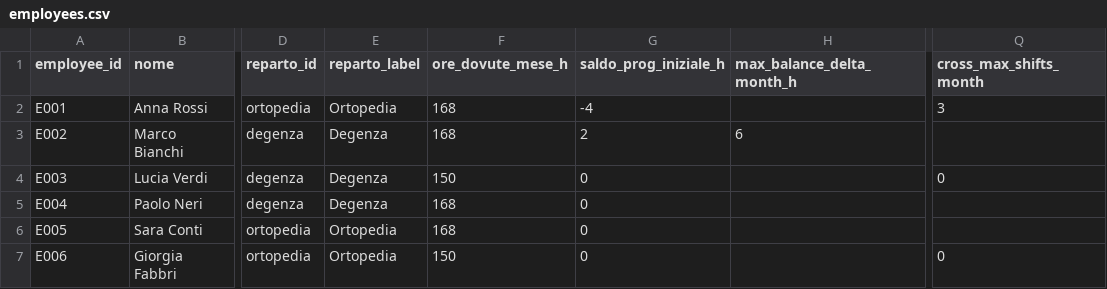
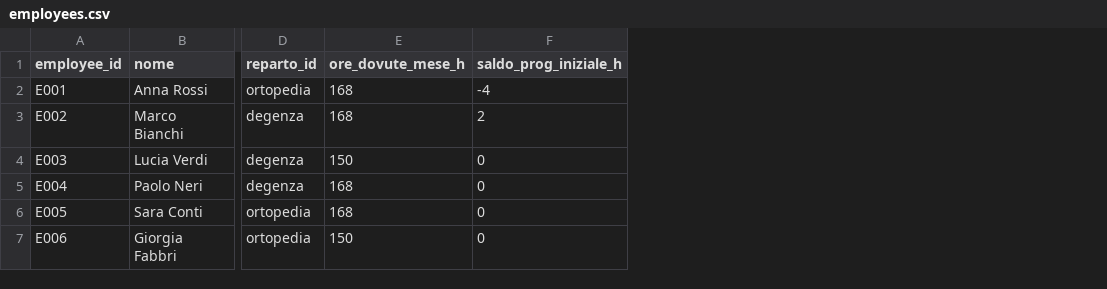
Before and after one commit to michelegrieco358/shiftSchedulingClinica, a CSV file: data/employees.csv, drawn as a sheet; only a part is shown, gaps mark what is left out; the diff names each change by its address in the sheet, - before the commit and + after, or states it on an @@ line.

Commit message:
Update employee and shift configuration sources

```diff
--- a/data/employees.csv
+++ b/data/employees.csv
-column E (reparto_label), rows 2-7: Ortopedia | Degenza | Degenza | Degenza | Ortopedia | Ortopedia
-column H (max_balance_delta_month_h), row 3: 6
-column Q (cross_max_shifts_month), rows 2-7: 3 |  | 0 |  |  | 0
```
Also changed, not shown: 2 other files.
